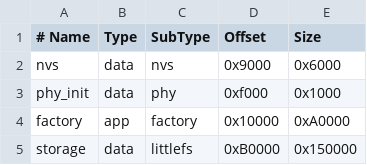
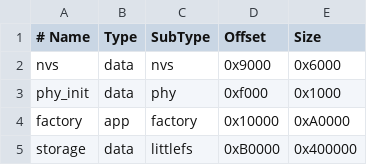
Before and after one commit to FreldoSK/konvolucne-siete, a CSV file: partitions.csv, drawn as a sheet.

```diff
--- a/partitions.csv
+++ b/partitions.csv
@@ -4,2 +4,2 @@ phy_init, data, phy,     0xf000,   0x1000
 factory,  app,  factory, 0x10000,  0xA0000
-storage,  data, littlefs, 0xB0000, 0x150000
+storage,  data, littlefs, 0xB0000, 0x400000
```
Also changed, not shown: 7 other files.
